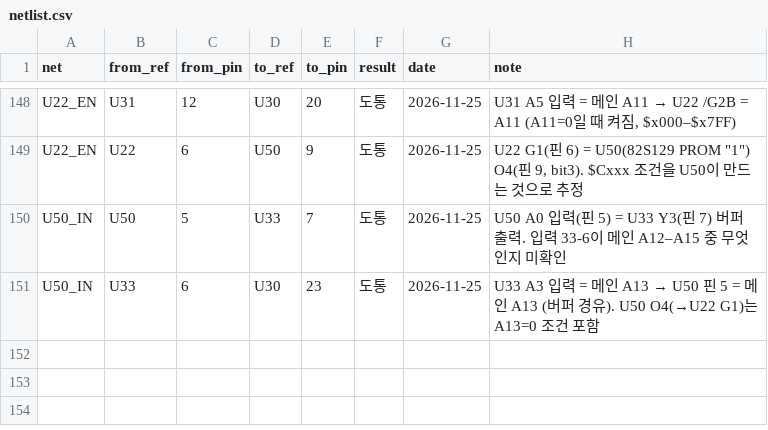
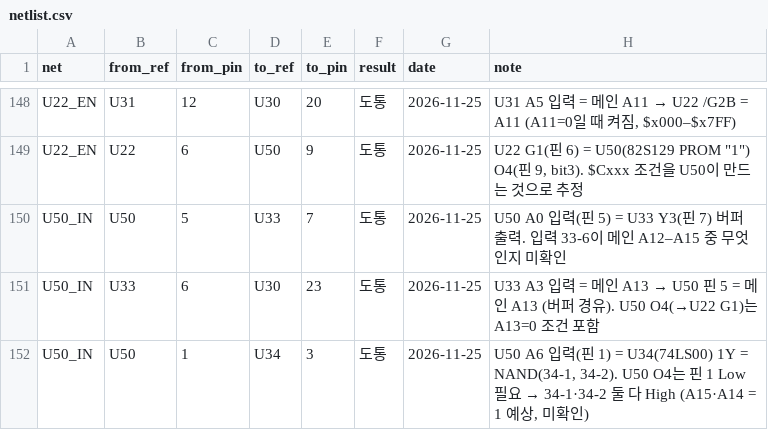
Before and after one commit to mildstorm/HART, a CSV file: data/netlist.csv, drawn as a sheet; only a part is shown, gaps mark what is left out.

Commit message:
netlist: U50 pin 1 driven by U34 1Y (NAND)

```diff
--- a/data/netlist.csv
+++ b/data/netlist.csv
@@ -151 +151,2 @@ U50_IN,U50,5,U33,7,도통,2026-11-25,"U50 A0 입력(핀 5) = U33 Y3(핀 7) 버
 U50_IN,U33,6,U30,23,도통,2026-11-25,"U33 A3 입력 = 메인 A13 → U50 핀 5 = 메인 A13 (버퍼 경유). U50 O4(→U22 G1)는 A13=0 조건 포함"
+U50_IN,U50,1,U34,3,도통,2026-11-25,"U50 A6 입력(핀 1) = U34(74LS00) 1Y = NAND(34-1, 34-2). U50 O4는 핀 1 Low 필요 → 34-1·34-2 둘 다 High (A15·A14 = 1 예상, 미확인)"
```
